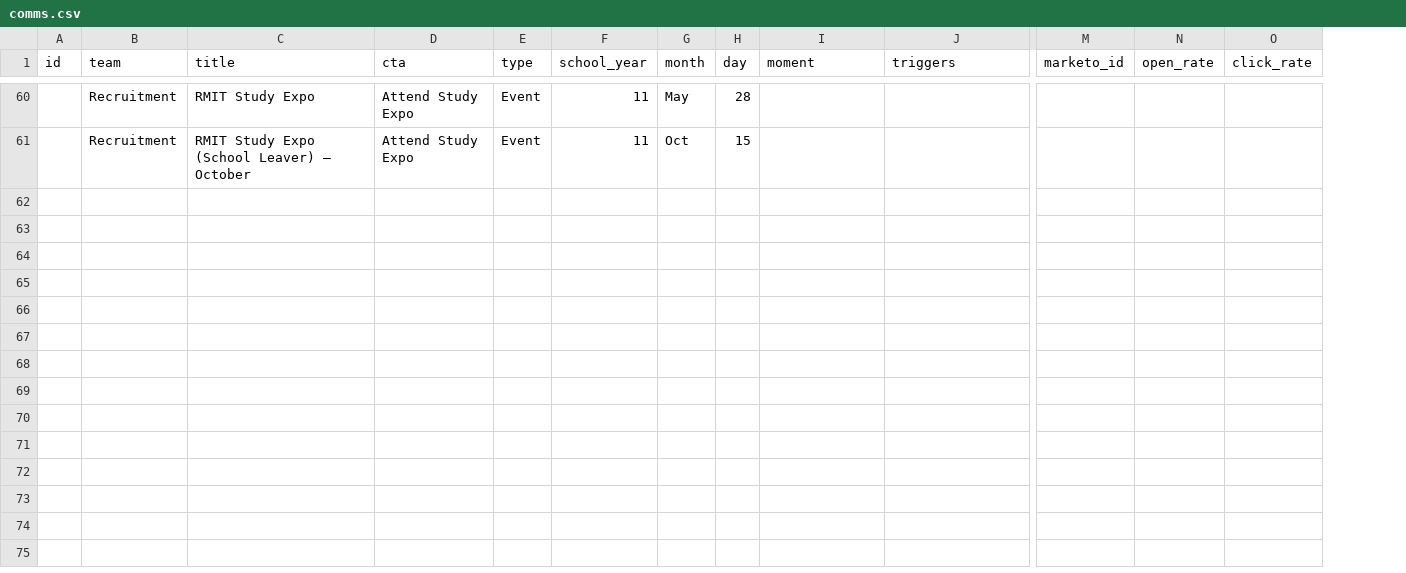
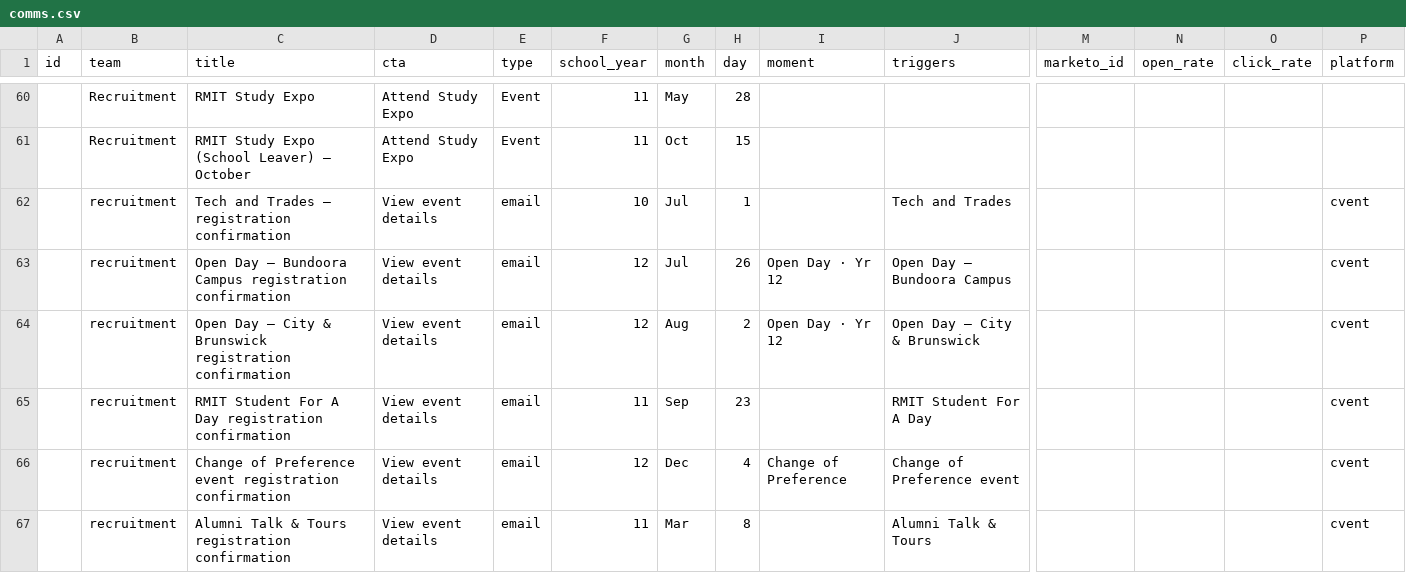
Before and after one commit to emdebeai/comms-calendar, a CSV file: server/data/comms.csv, drawn as a sheet; only a part is shown, gaps mark what is left out; rows hold the shown columns only; the diff covers the shown part only; the diff names each change by its address in the sheet, - before the commit and + after, or states it on an @@ line.

```diff
--- a/server/data/comms.csv
+++ b/server/data/comms.csv
+column P (platform), empty
+row 62:  | recruitment | Tech and Trades – registration confirmation | View event details | email | 10 | Jul | 1 |  | Tech and Trades |  |  |  | cvent
+row 63:  | recruitment | Open Day – Bundoora Campus registration confirmation | View event details | email | 12 | Jul | 26 | Open Day · Yr 12 | Open Day – Bundoora Campus |  |  |  | cvent
+row 64:  | recruitment | Open Day – City & Brunswick registration confirmation | View event details | email | 12 | Aug | 2 | Open Day · Yr 12 | Open Day – City & Brunswick |  |  |  | cvent
+row 65:  | recruitment | RMIT Student For A Day registration confirmation | View event details | email | 11 | Sep | 23 |  | RMIT Student For A Day |  |  |  | cvent
+row 66:  | recruitment | Change of Preference event registration confirmation | View event details | email | 12 | Dec | 4 | Change of Preference | Change of Preference event |  |  |  | cvent
+row 67:  | recruitment | Alumni Talk & Tours registration confirmation | View event details | email | 11 | Mar | 8 |  | Alumni Talk & Tours |  |  |  | cvent
```
Also changed, not shown: 6 added rows elsewhere in this file, docs/comms-template.csv, 29 other files.
